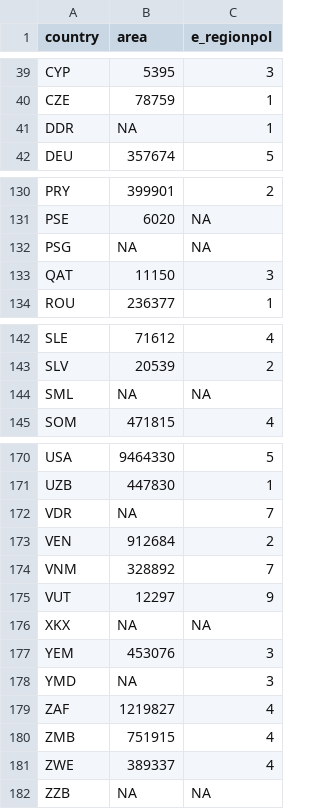
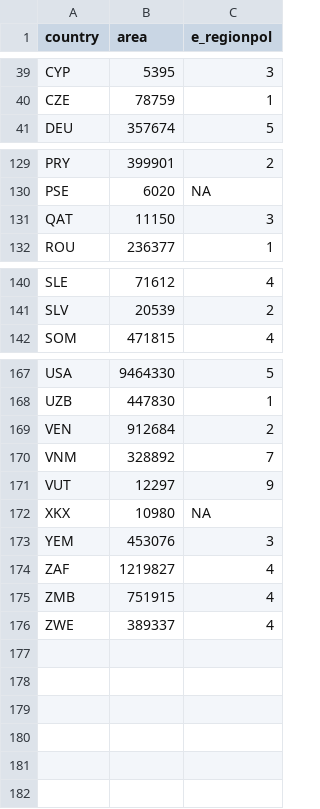
Before and after one commit to AntonelliLab/Bio-Dem, a CSV file: public/data/country_data.csv, drawn as a sheet; only a part is shown, gaps mark what is left out.

Commit message:
Remove countries lacking iso translations or too much data

```diff
--- a/public/data/country_data.csv
+++ b/public/data/country_data.csv
@@ -40,3 +40,2 @@ CYP,5395,3
 CZE,78759,1
-DDR,NA,1
 DEU,357674,5
@@ -131,3 +130,2 @@ PRY,399901,2
 PSE,6020,NA
-PSG,NA,NA
 QAT,11150,3
@@ -143,3 +141,2 @@ SLE,71612,4
 SLV,20539,2
-SML,NA,NA
 SOM,471815,4
@@ -171,3 +168,2 @@ USA,9464330,5
 UZB,447830,1
-VDR,NA,7
 VEN,912684,2
@@ -175,5 +171,4 @@ VNM,328892,7
 VUT,12297,9
-XKX,NA,NA
+XKX,10980,NA
 YEM,453076,3
-YMD,NA,3
 ZAF,1219827,4
@@ -181,2 +176 @@ ZMB,751915,4
 ZWE,389337,4
-ZZB,NA,NA
```
Also changed, not shown: 2 other files.
